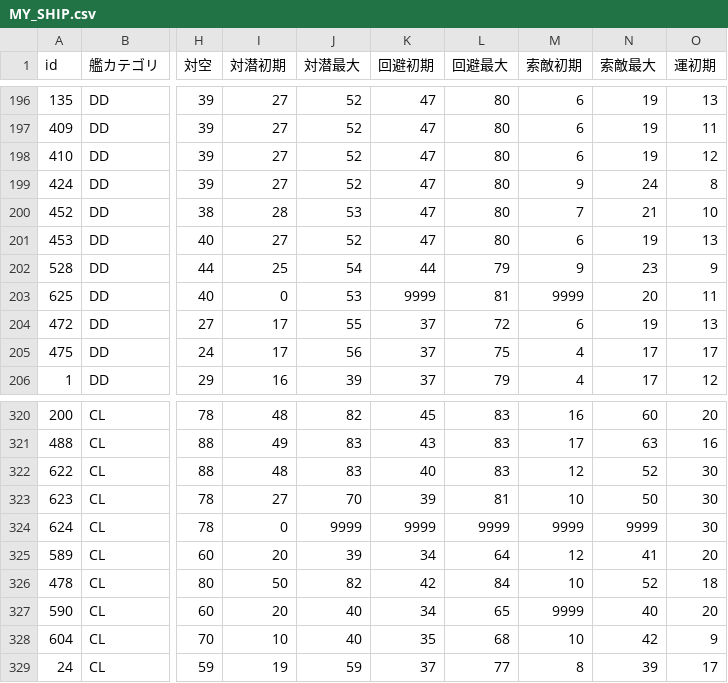
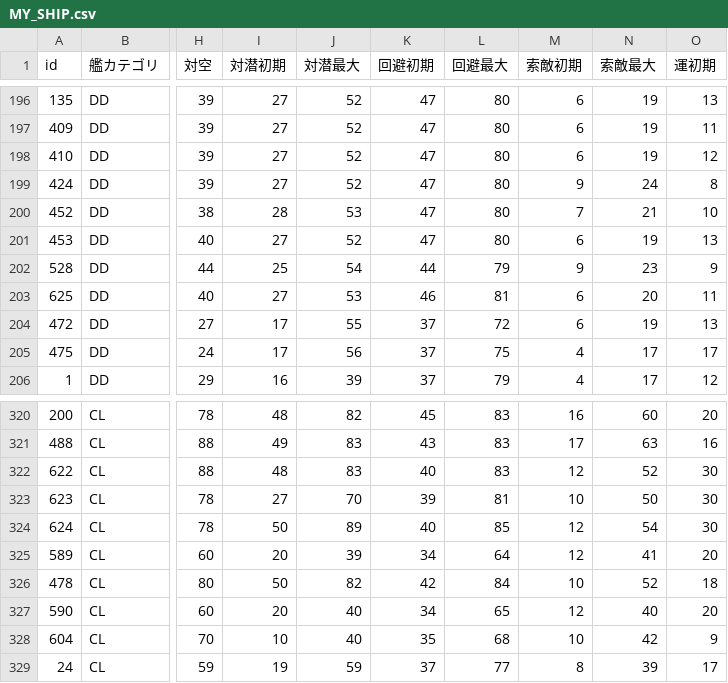
Before and after one commit to assamteactc/kc-fp, a CSV file: data/MY_SHIP.csv, drawn as a sheet; only a part is shown, gaps mark what is left out; the diff names each change by its address in the sheet, - before the commit and + after, or states it on an @@ line.

```diff
--- a/data/MY_SHIP.csv
+++ b/data/MY_SHIP.csv
-I203 (対潜初期): 0
+I203 (対潜初期): 27
-K203 (回避初期): 9999
+K203 (回避初期): 46
-M203 (索敵初期): 9999
+M203 (索敵初期): 6
-I324 (対潜初期): 0
+I324 (対潜初期): 50
-J324 (対潜最大): 9999
+J324 (対潜最大): 89
-K324 (回避初期): 9999
+K324 (回避初期): 40
-L324 (回避最大): 9999
+L324 (回避最大): 85
-M324 (索敵初期): 9999
+M324 (索敵初期): 12
-N324 (索敵最大): 9999
+N324 (索敵最大): 54
-M327 (索敵初期): 9999
+M327 (索敵初期): 12
```
Also changed, not shown: 9 other files.
